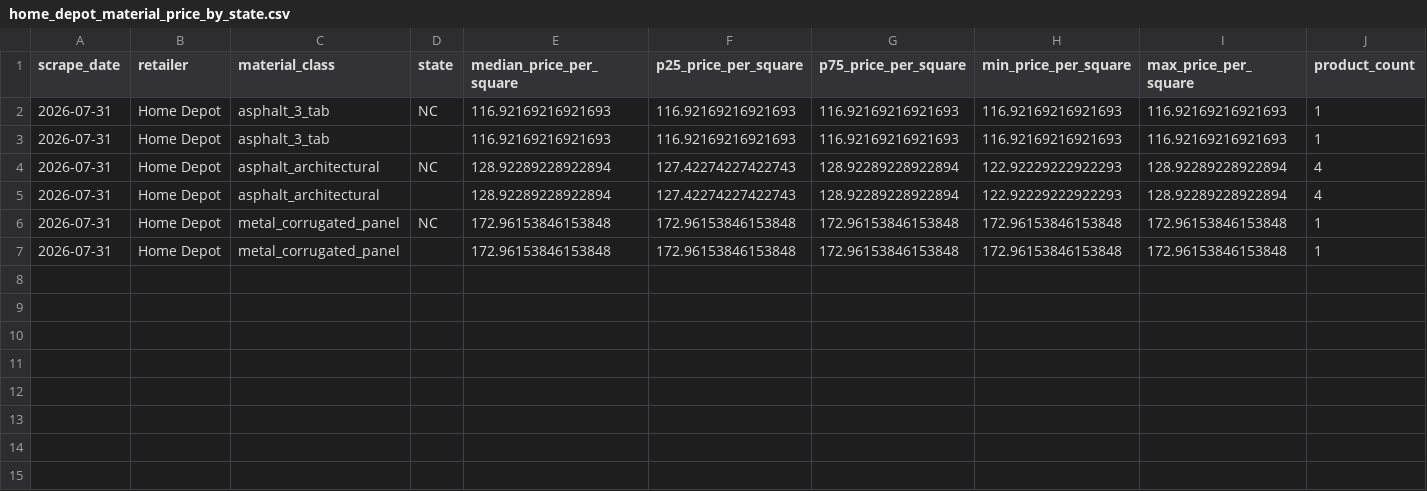
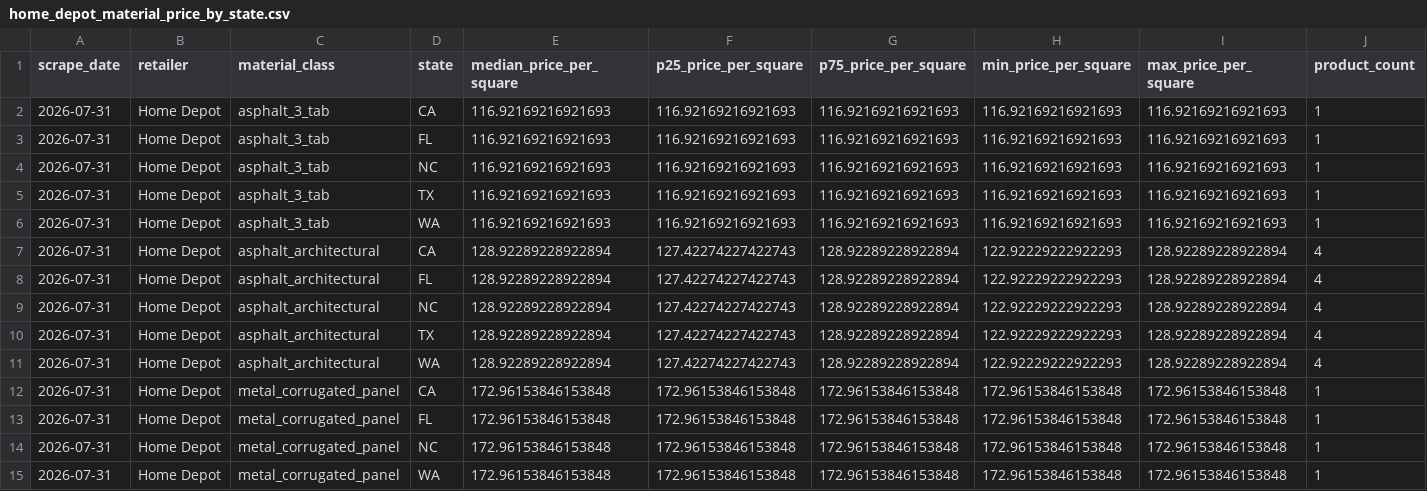
Before and after one commit to Ajjme/Installation_Cost_Research_Database_CADENCE, a CSV file: roofing-cost-model/data_output/home_depot/2026-07-31/home_depot_material_price_by_state.csv, drawn as a sheet; only a part is shown; addresses are those after the commit; rows hold the shown columns only; the diff names each change by its address in the sheet, - before the commit and + after, or states it on an @@ line.

```diff
--- a/roofing-cost-model/data_output/home_depot/2026-07-31/home_depot_material_price_by_state.csv
+++ b/roofing-cost-model/data_output/home_depot/2026-07-31/home_depot_material_price_by_state.csv
+row 2: 2026-07-31 | Home Depot | asphalt_3_tab | CA | 116.92169216921693 | 116.92169216921693 | 116.92169216921693 | 116.92169216921693 | 116.92169216921693 | 1
+row 3: 2026-07-31 | Home Depot | asphalt_3_tab | FL | 116.92169216921693 | 116.92169216921693 | 116.92169216921693 | 116.92169216921693 | 116.92169216921693 | 1
-D5 (state): (empty)
+D5 (state): TX
+row 6: 2026-07-31 | Home Depot | asphalt_3_tab | WA | 116.92169216921693 | 116.92169216921693 | 116.92169216921693 | 116.92169216921693 | 116.92169216921693 | 1
+row 7: 2026-07-31 | Home Depot | asphalt_architectural | CA | 128.92289228922894 | 127.42274227422743 | 128.92289228922894 | 122.92229222922293 | 128.92289228922894 | 4
+row 8: 2026-07-31 | Home Depot | asphalt_architectural | FL | 128.92289228922894 | 127.42274227422743 | 128.92289228922894 | 122.92229222922293 | 128.92289228922894 | 4
-D10 (state): (empty)
+D10 (state): TX
+row 11: 2026-07-31 | Home Depot | asphalt_architectural | WA | 128.92289228922894 | 127.42274227422743 | 128.92289228922894 | 122.92229222922293 | 128.92289228922894 | 4
+row 12: 2026-07-31 | Home Depot | metal_corrugated_panel | CA | 172.96153846153848 | 172.96153846153848 | 172.96153846153848 | 172.96153846153848 | 172.96153846153848 | 1
+row 13: 2026-07-31 | Home Depot | metal_corrugated_panel | FL | 172.96153846153848 | 172.96153846153848 | 172.96153846153848 | 172.96153846153848 | 172.96153846153848 | 1
-D15 (state): (empty)
+D15 (state): WA
```
Also changed, not shown: roofing-cost-model/data_output/home_depot/2026-07-31/home_depot_material_price_by_cbsa.csv, 6 other files.
